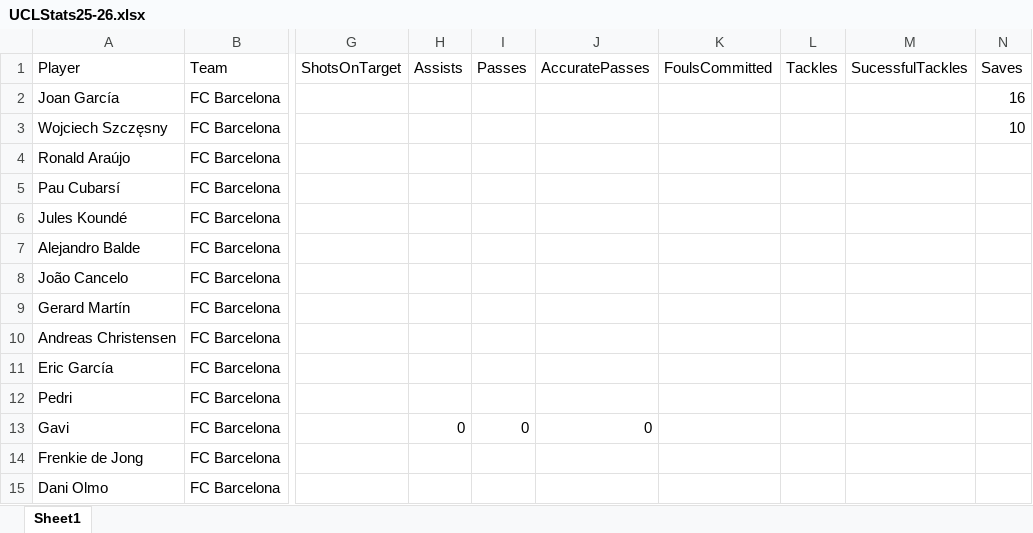
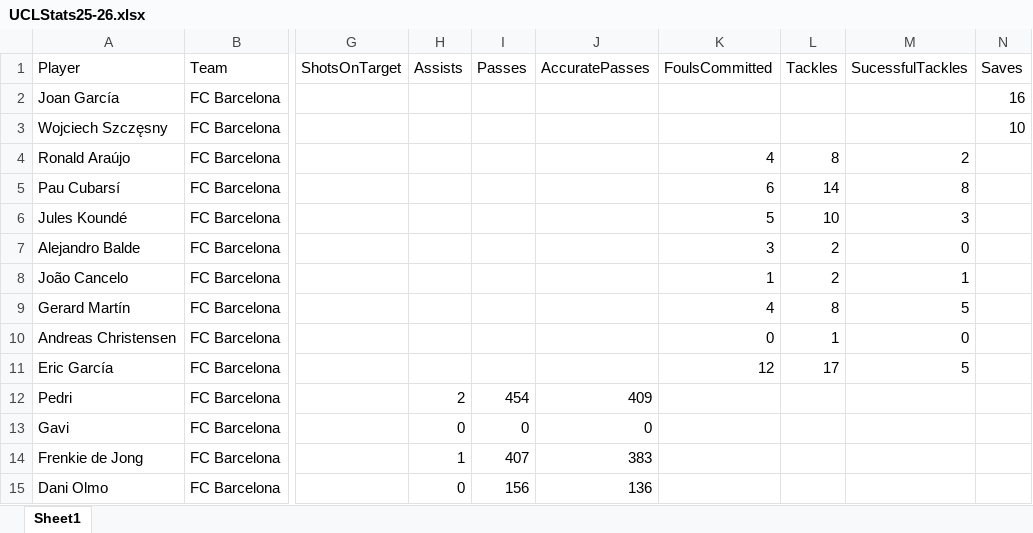
Before and after one commit to jtran2367/mpacmphase2, an Excel workbook: UCLStats25-26.xlsx, sheet Sheet1, drawn as a sheet; only a part is shown, gaps mark what is left out; values as stored, in another font and other column widths than the file's, no borders; the diff covers the shown part only; the diff names each change by its address in the sheet, - before the commit and + after, or states it on an @@ line.

```diff
--- a/UCLStats25-26.xlsx (sheet Sheet1)
+++ b/UCLStats25-26.xlsx (sheet Sheet1)
-K4 (FoulsCommitted): (empty)
+K4 (FoulsCommitted): 4
-L4 (Tackles): (empty)
+L4 (Tackles): 8
-M4 (SucessfulTackles): (empty)
+M4 (SucessfulTackles): 2
-K5 (FoulsCommitted): (empty)
+K5 (FoulsCommitted): 6
-L5 (Tackles): (empty)
+L5 (Tackles): 14
-M5 (SucessfulTackles): (empty)
+M5 (SucessfulTackles): 8
-K6 (FoulsCommitted): (empty)
+K6 (FoulsCommitted): 5
-L6 (Tackles): (empty)
+L6 (Tackles): 10
-M6 (SucessfulTackles): (empty)
+M6 (SucessfulTackles): 3
-K7 (FoulsCommitted): (empty)
+K7 (FoulsCommitted): 3
-L7:L8 (Tackles): (empty)
+L7:L8 (Tackles): 2
-M7 (SucessfulTackles): (empty)
+M7 (SucessfulTackles): 0
-K8 (FoulsCommitted): (empty)
+K8 (FoulsCommitted): 1
-M8 (SucessfulTackles): (empty)
+M8 (SucessfulTackles): 1
-K9 (FoulsCommitted): (empty)
+K9 (FoulsCommitted): 4
-L9 (Tackles): (empty)
+L9 (Tackles): 8
-M9 (SucessfulTackles): (empty)
+M9 (SucessfulTackles): 5
-K10 (FoulsCommitted): (empty)
+K10 (FoulsCommitted): 0
-L10 (Tackles): (empty)
+L10 (Tackles): 1
-M10 (SucessfulTackles): (empty)
+M10 (SucessfulTackles): 0
-K11 (FoulsCommitted): (empty)
+K11 (FoulsCommitted): 12
-L11 (Tackles): (empty)
+L11 (Tackles): 17
-M11 (SucessfulTackles): (empty)
+M11 (SucessfulTackles): 5
-H12 (Assists): (empty)
+H12 (Assists): 2
-I12 (Passes): (empty)
+I12 (Passes): 454
-J12 (AccuratePasses): (empty)
+J12 (AccuratePasses): 409
-H14 (Assists): (empty)
+H14 (Assists): 1
-I14 (Passes): (empty)
+I14 (Passes): 407
-J14 (AccuratePasses): (empty)
+J14 (AccuratePasses): 383
-H15 (Assists): (empty)
+H15 (Assists): 0
-I15 (Passes): (empty)
+I15 (Passes): 156
-J15 (AccuratePasses): (empty)
+J15 (AccuratePasses): 136
```
Also changed, not shown: 8 added rows and 27 edited cells elsewhere in this sheet, 1 other file.
